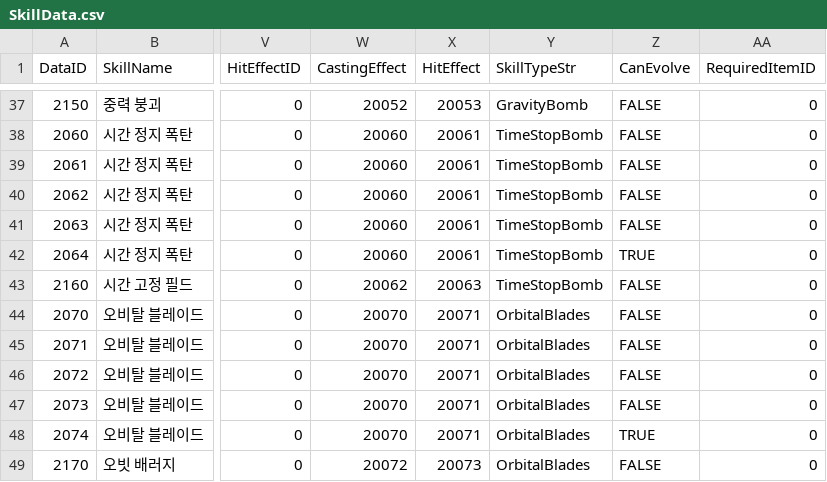
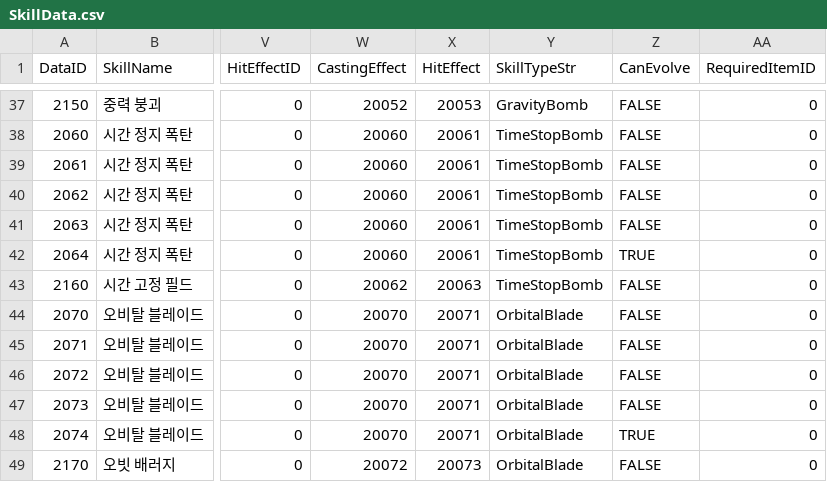
Before and after one commit to SongJiUk/likeTangTang, a CSV file: LikeTangTang/Assets/@Resources/Data/CSV/SkillData.csv, drawn as a sheet; only a part is shown, gaps mark what is left out; the diff names each change by its address in the sheet, - before the commit and + after, or states it on an @@ line.

```diff
--- a/LikeTangTang/Assets/@Resources/Data/CSV/SkillData.csv
+++ b/LikeTangTang/Assets/@Resources/Data/CSV/SkillData.csv
-Y44:Y49 (SkillTypeStr): OrbitalBlades
+Y44:Y49 (SkillTypeStr): OrbitalBlade
```
Also changed, not shown: 4 other files.
